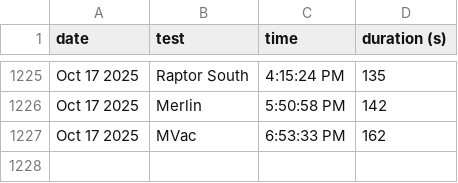
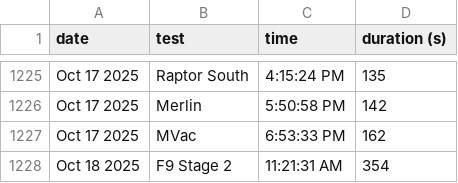
Before and after one commit to CameronField/SpaceX_Eng_Test_Log, a CSV file: test_logs.csv, drawn as a sheet; only a part is shown, gaps mark what is left out.

Commit message:
Update test log

```diff
--- a/test_logs.csv
+++ b/test_logs.csv
@@ -1227 +1227,2 @@ Oct 17 2025,Merlin,5:50:58 PM,142
 Oct 17 2025,MVac,6:53:33 PM,162
+Oct 18 2025,F9 Stage 2,11:21:31 AM,354
```
